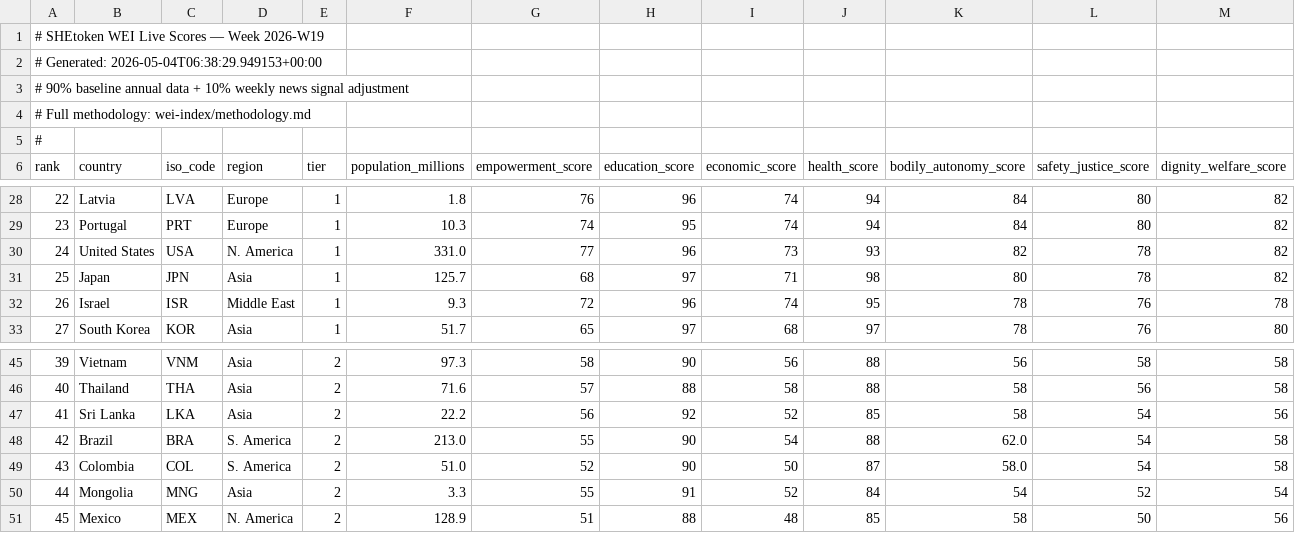
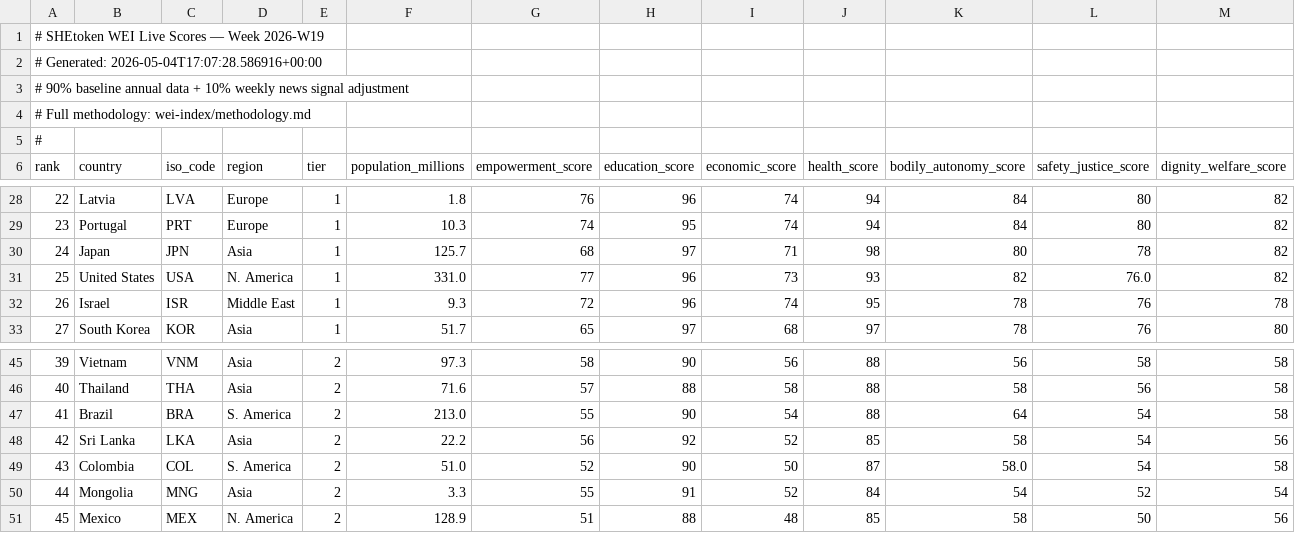
Before and after one commit to shetoken/shetoken-data-engine, a CSV file: agent/output/live/wei-live-global-2026-W19.csv, drawn as a sheet; only a part is shown, gaps mark what is left out; removed rows and columns are numbered as before the commit, all else as after; rows hold the shown columns only; the diff names each change by its address in the sheet, - before the commit and + after, or states it on an @@ line.

Commit message:
Weekly WEI live scores update 2026-W19

```diff
--- a/agent/output/live/wei-live-global-2026-W19.csv
+++ b/agent/output/live/wei-live-global-2026-W19.csv
@@ column A (rank) renumbered between rows 2 and 48 @@
-row 30: 24 | United States | USA | N. America | 1 | 331.0 | 77 | 96 | 73 | 93 | 82 | 78 | 82
+row 31: 25 | United States | USA | N. America | 1 | 331.0 | 77 | 96 | 73 | 93 | 82 | 76.0 | 82
+row 47: 41 | Brazil | BRA | S. America | 2 | 213.0 | 55 | 90 | 54 | 88 | 64 | 54 | 58
-row 48: 42 | Brazil | BRA | S. America | 2 | 213.0 | 55 | 90 | 54 | 88 | 62.0 | 54 | 58
```
Also changed, not shown: agent/output/live/wei-live-bra-2026-W19.csv, agent/output/live/wei-live-india-2026-W19.csv, 3 other files.
